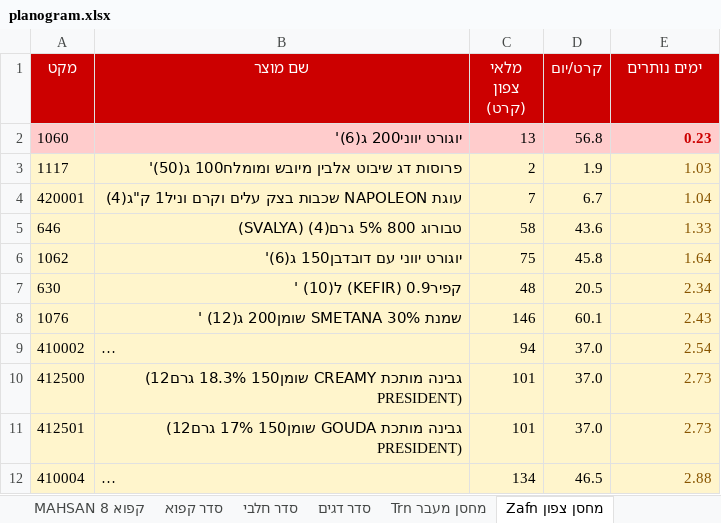
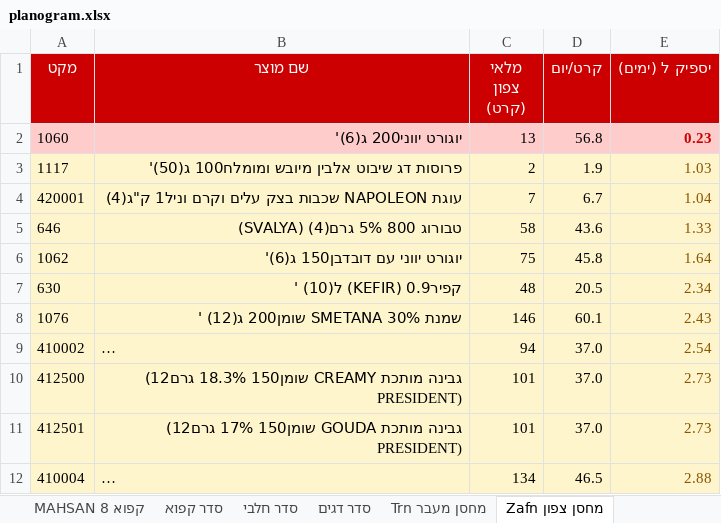
Before and after one commit to sverdlikdan-code/COLUMBUS, an Excel workbook: docs/planogram.xlsx, sheet מחסן צפון Zafn, drawn as a sheet; long unchanged cells end in …; values as stored, in another font and other column widths than the file's, no borders; the diff names each change by its address in the sheet, - before the commit and + after, or states it on an @@ line.

Commit message:
Planogram update 2026-05-12 00:30

```diff
--- a/docs/planogram.xlsx (sheet מחסן צפון Zafn)
+++ b/docs/planogram.xlsx (sheet מחסן צפון Zafn)
-E1: ימים נותרים
+E1: יספיק ל (ימים)
```
Also changed, not shown: 1 other file.
